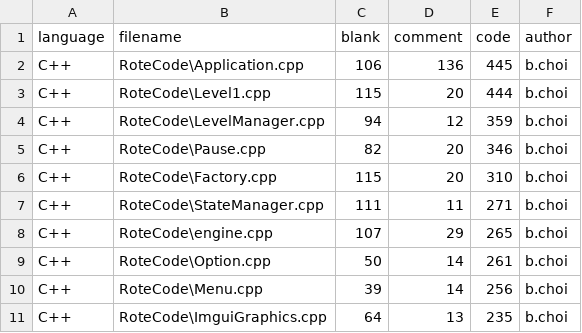
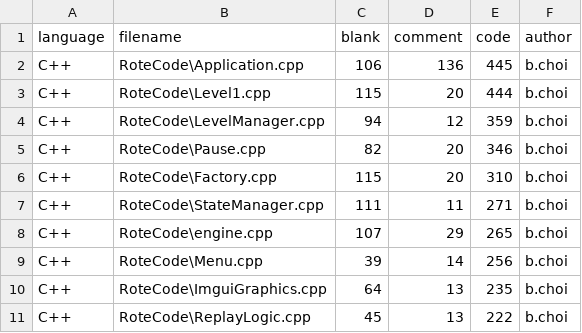
Before and after one commit to ChoiBeomGeun/RoteRote, a CSV file: LOC-Code Contribution.csv.CSV, drawn as a sheet; only a part is shown; the shorter side is filled out with more unchanged rows.

Commit message:
Update LOC-Code Contribution.csv.CSV

```diff
--- a/LOC-Code Contribution.csv.CSV
+++ b/LOC-Code Contribution.csv.CSV
@@ -8,3 +8,2 @@ C++,RoteCode\StateManager.cpp,111,11,271,b.choi
 C++,RoteCode\engine.cpp,107,29,265,b.choi
-C++,RoteCode\Option.cpp,50,14,261,b.choi
 C++,RoteCode\Menu.cpp,39,14,256,b.choi
```
